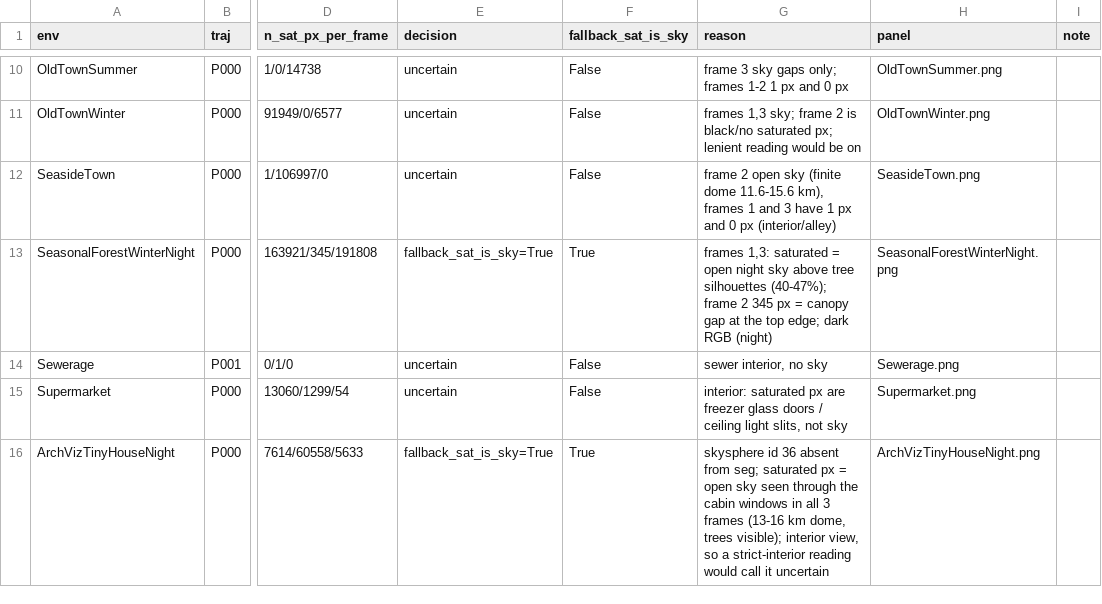
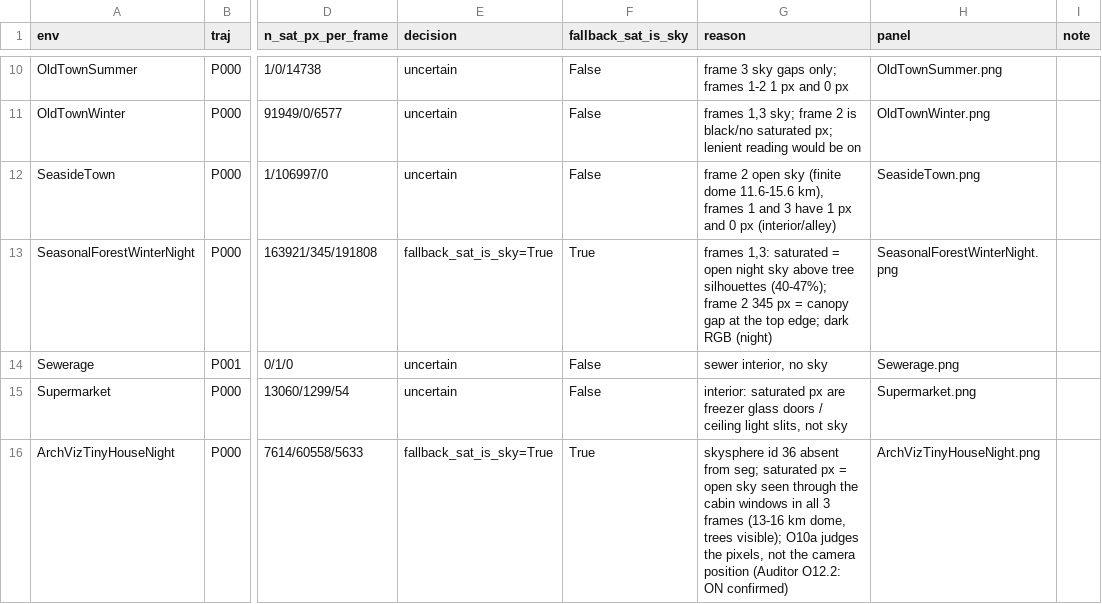
Before and after one commit to crispianm/RAMEN, a CSV file: outdoor_debug/parts/TA_sky/unlabelled_decisions.csv, drawn as a sheet; only a part is shown, gaps mark what is left out; the diff names each change by its address in the sheet, - before the commit and + after, or states it on an @@ line.

```diff
--- a/outdoor_debug/parts/TA_sky/unlabelled_decisions.csv
+++ b/outdoor_debug/parts/TA_sky/unlabelled_decisions.csv
-G16 (reason): …trees visible); interior view, so a strict-interior reading would call it uncertain
+G16 (reason): …trees visible); O10a judges the pixels, not the camera position (Auditor O12.2: ON confirmed)
```
Also changed, not shown: 23 other files.
